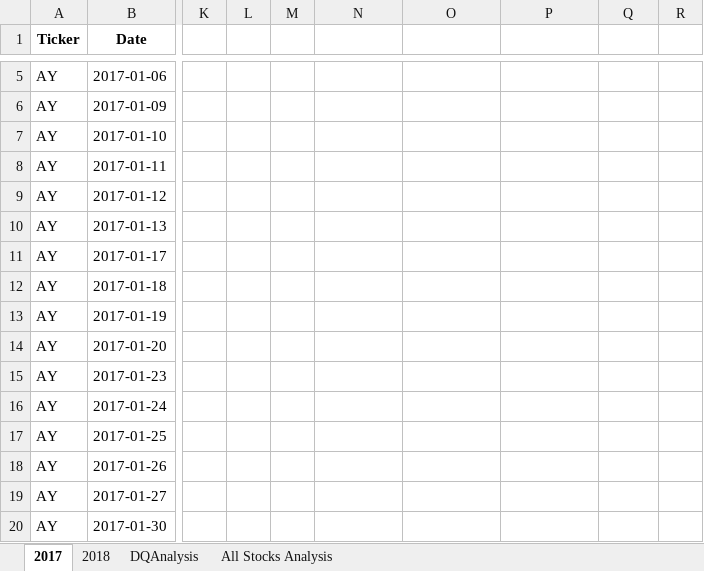
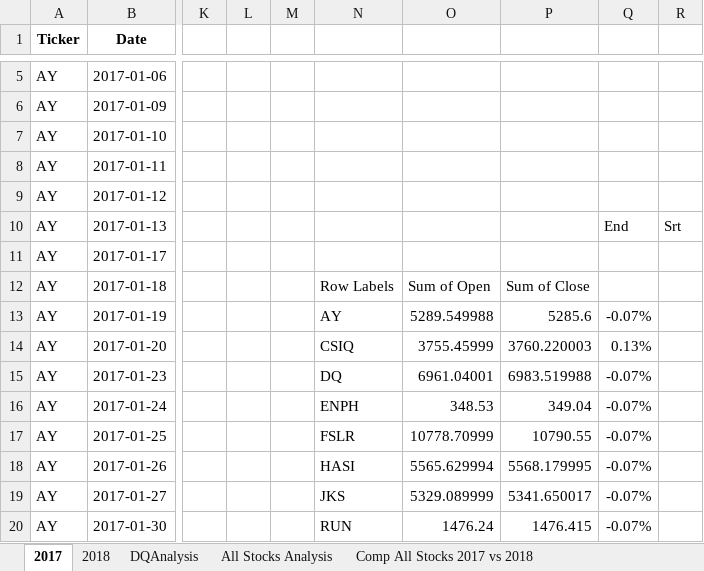
Before and after one commit to DougUOT/Stock-Analysis, an Excel workbook: VBA_Challenge.xlsx, sheet 2017, drawn as a sheet; only a part is shown, gaps mark what is left out; values as stored, in another font and other column widths than the file's, no borders; the diff covers the shown part only; the diff names each change by its address in the sheet, - before the commit and + after, or states it on an @@ line.

```diff
--- a/VBA_Challenge.xlsx (sheet 2017)
+++ b/VBA_Challenge.xlsx (sheet 2017)
+sheet tab: Comp All Stocks 2017 vs 2018
-Q10: (empty)
+Q10: End
-R10: (empty)
+R10: Srt
-N12: (empty)
+N12: Row Labels
-O12: (empty)
+O12: Sum of Open
-P12: (empty)
+P12: Sum of Close
-N13: (empty)
+N13: AY
-O13: (empty)
+O13: 5289.549988
-P13: (empty)
+P13: 5285.6
-Q13: (empty)
+Q13: -0.07%
-N14: (empty)
+N14: CSIQ
-O14: (empty)
+O14: 3755.45999
-P14: (empty)
+P14: 3760.220003
-Q14: (empty)
+Q14: 0.13%
-N15: (empty)
+N15: DQ
-O15: (empty)
+O15: 6961.04001
-P15: (empty)
+P15: 6983.519988
-Q15:Q20: (empty)
+Q15:Q20: -0.07%
-N16: (empty)
+N16: ENPH
-O16: (empty)
+O16: 348.53
-P16: (empty)
+P16: 349.04
-N17: (empty)
+N17: FSLR
-O17: (empty)
+O17: 10778.70999
-P17: (empty)
+P17: 10790.55
-N18: (empty)
+N18: HASI
-O18: (empty)
+O18: 5565.629994
-P18: (empty)
+P18: 5568.179995
-N19: (empty)
+N19: JKS
-O19: (empty)
+O19: 5329.089999
-P19: (empty)
+P19: 5341.650017
-N20: (empty)
+N20: RUN
-O20: (empty)
+O20: 1476.24
-P20: (empty)
+P20: 1476.415
```
Also changed, not shown: 21 edited cells elsewhere in this sheet, sheet All Stocks Analysis, VBA_Challenge.xlsm.xlsm.
